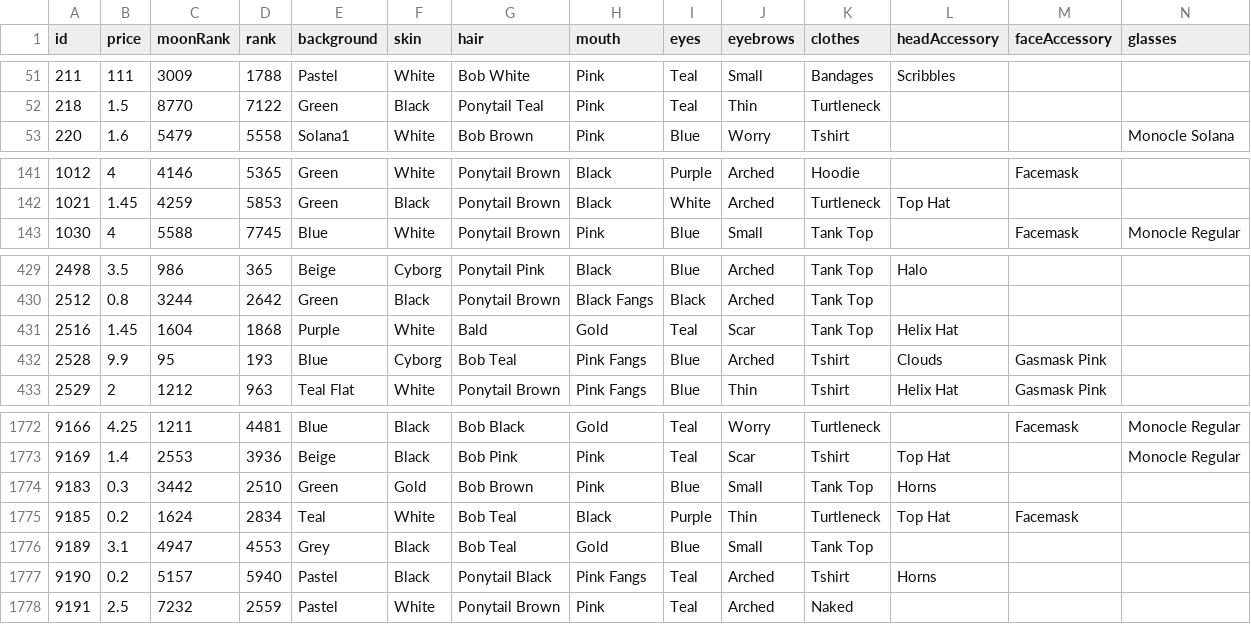
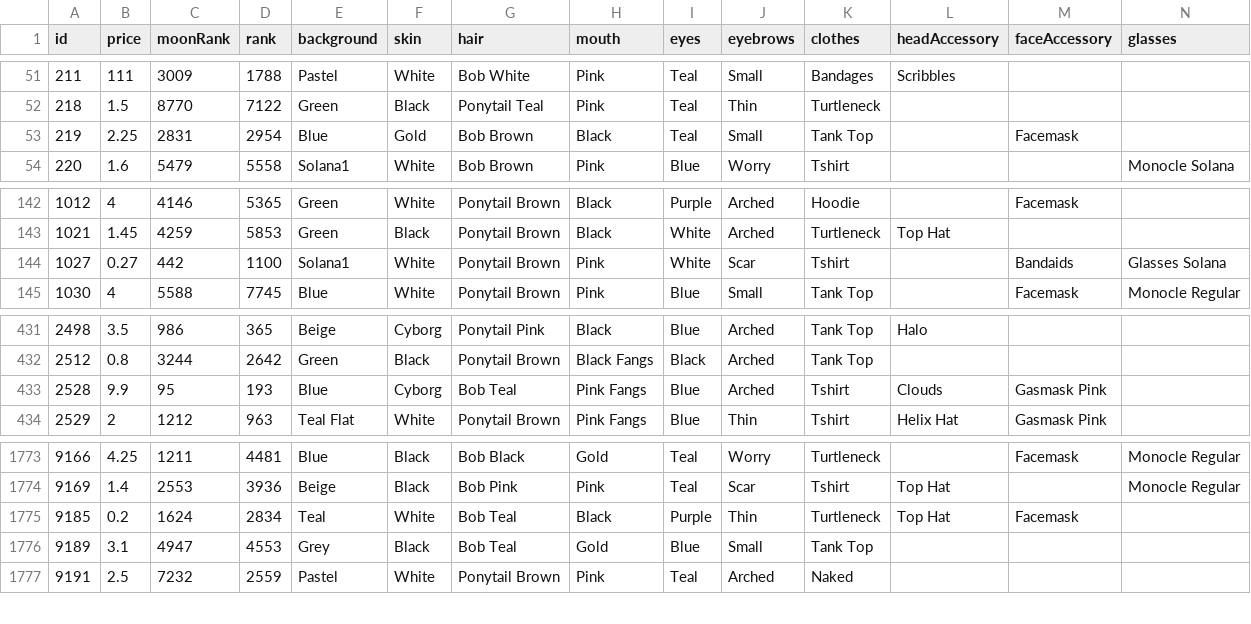
Before and after one commit to nobodykr/solanart-gloom-monitor, a CSV file: gloom-data-processed.csv, drawn as a sheet; only a part is shown, gaps mark what is left out; removed rows and columns are numbered as before the commit, all else as after; rows hold the shown columns only; the diff names each change by its address in the sheet, - before the commit and + after, or states it on an @@ line.

Commit message:
Flat: latest data (2021-10-27T23:38:04.607Z) {   "date": "2021-10-27T23:38:04.607Z",   "files": [     {       "name": "gloom-data-processed.csv",       "deltaBytes": -188,       "source": "https://qzlsklfacc.medianetwork.cloud/nft_for_sale?collection=gloompunk"     },     {       "name": "gloom-data.json",       "deltaBytes": -616,       "source": "https://qzlsklfacc.medianetwork.cloud/nft_for_sale?collection=gloompunk"     },     {       "name": "gloom-picks.csv",       "deltaBytes": 0,       "source": "https://qzlsklfacc.medianetwork.cloud/nft_for_sale?collection=gloompunk"     }   ] }

```diff
--- a/gloom-data-processed.csv
+++ b/gloom-data-processed.csv
+row 53: 219 | 2.25 | 2831 | 2954 | Blue | Gold | Bob Brown | Black | Teal | Small | Tank Top |  | Facemask
+row 144: 1027 | 0.27 | 442 | 1100 | Solana1 | White | Ponytail Brown | Pink | White | Scar | Tshirt |  | Bandaids | Glasses Solana
-row 431: 2516 | 1.45 | 1604 | 1868 | Purple | White | Bald | Gold | Teal | Scar | Tank Top | Helix Hat
-row 1774: 9183 | 0.3 | 3442 | 2510 | Green | Gold | Bob Brown | Pink | Blue | Small | Tank Top | Horns
-row 1777: 9190 | 0.2 | 5157 | 5940 | Pastel | Black | Ponytail Black | Pink Fangs | Teal | Arched | Tshirt | Horns
```
Also changed, not shown: gloom-picks.csv, 1 other file.
